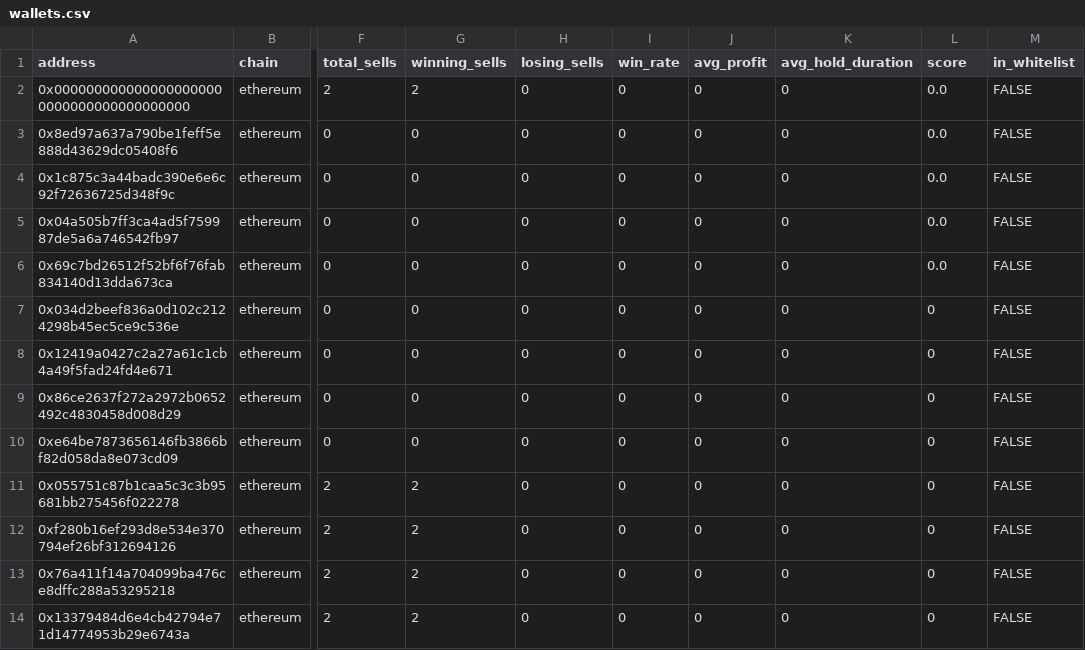
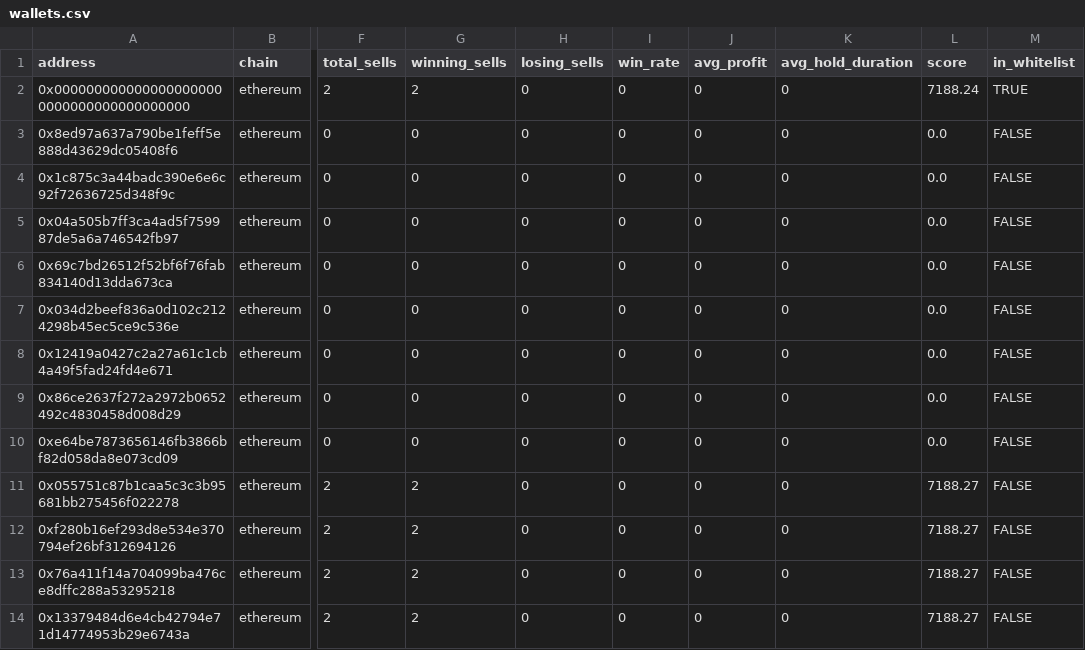
Before and after one commit to khosroabadi-m/Smart-Whale-Tracker, a CSV file: data/wallets.csv, drawn as a sheet; only a part is shown, gaps mark what is left out; the diff names each change by its address in the sheet, - before the commit and + after, or states it on an @@ line.

```diff
--- a/data/wallets.csv
+++ b/data/wallets.csv
-L2 (score): 0.0
+L2 (score): 7188.24
-M2 (in_whitelist): FALSE
+M2 (in_whitelist): TRUE
-L7:L10 (score): 0
+L7:L10 (score): 0.0
-L11:L14 (score): 0
+L11:L14 (score): 7188.27
```
Also changed, not shown: 1 other file.
